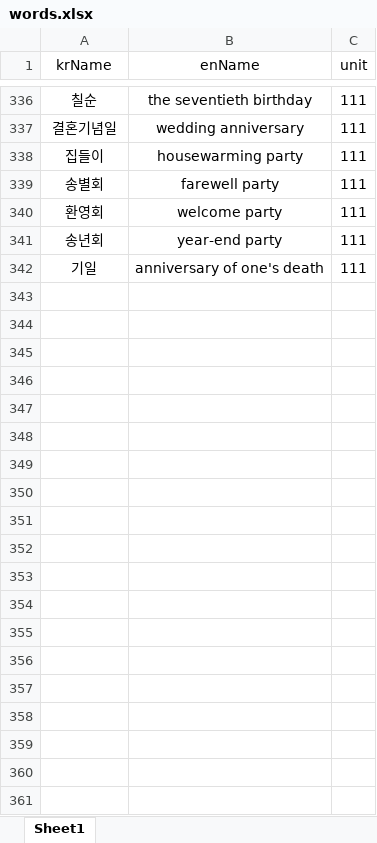
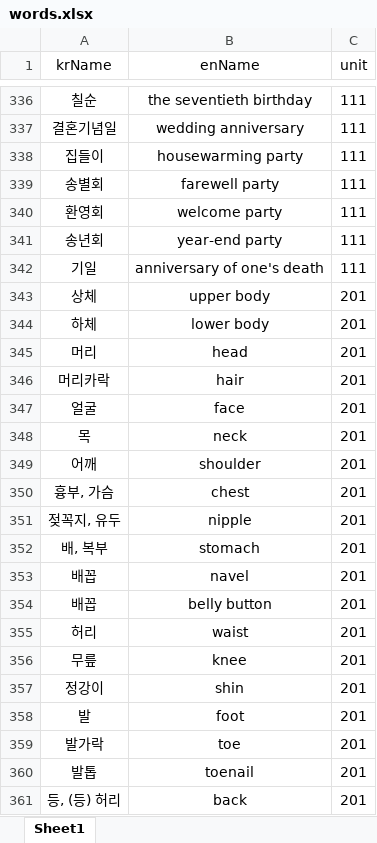
Before and after one commit to hunjin7683/EnglishWordsTest, an Excel workbook: backend/src/main/resources/data/words.xlsx, sheet Sheet1, drawn as a sheet; only a part is shown, gaps mark what is left out; values as stored, in another font and other column widths than the file's, no borders; the diff covers the shown part only; the diff names each change by its address in the sheet, - before the commit and + after, or states it on an @@ line.

Commit message:
add words in excel

```diff
--- a/backend/src/main/resources/data/words.xlsx (sheet Sheet1)
+++ b/backend/src/main/resources/data/words.xlsx (sheet Sheet1)
+row 343: 상체 | upper body | 201
+row 344: 하체 | lower body | 201
+row 345: 머리 | head | 201
+row 346: 머리카락 | hair | 201
+row 347: 얼굴 | face | 201
+row 348: 목 | neck | 201
+row 349: 어깨 | shoulder | 201
+row 350: 흉부, 가슴 | chest | 201
+row 351: 젖꼭지, 유두 | nipple | 201
+row 352: 배, 복부 | stomach | 201
+row 353: 배꼽 | navel | 201
+row 354: 배꼽 | belly button | 201
+row 355: 허리 | waist | 201
+row 356: 무릎 | knee | 201
+row 357: 정강이 | shin | 201
+row 358: 발 | foot | 201
+row 359: 발가락 | toe | 201
+row 360: 발톱 | toenail | 201
+row 361: 등, (등) 허리 | back | 201
```
Also changed, not shown: 152 added rows elsewhere in this sheet.
